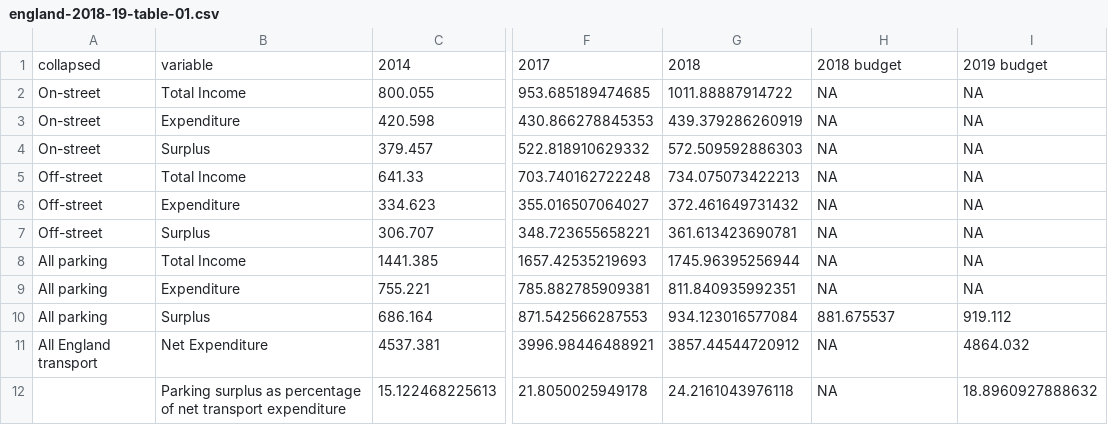
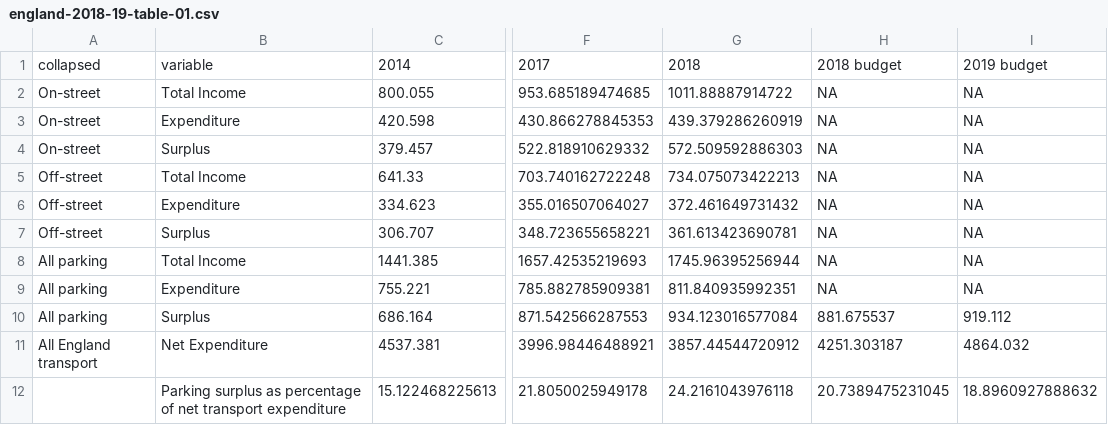
Before and after one commit to majazaloznik/2019-rac-parking, a CSV file: outputs/csv-tables/england-2018-19/england-2018-19-table-01.csv, drawn as a sheet; only a part is shown, gaps mark what is left out; the diff names each change by its address in the sheet, - before the commit and + after, or states it on an @@ line.

Commit message:
england comments all done

```diff
--- a/outputs/csv-tables/england-2018-19/england-2018-19-table-01.csv
+++ b/outputs/csv-tables/england-2018-19/england-2018-19-table-01.csv
-H11: NA
+H11: 4251.303187
-H12: NA
+H12: 20.7389475231045
```
Also changed, not shown: data/01-raw/rpi.csv, outputs/csv-tables/england-2018-19/england-2018-19-table-03.csv, 16 other files.
